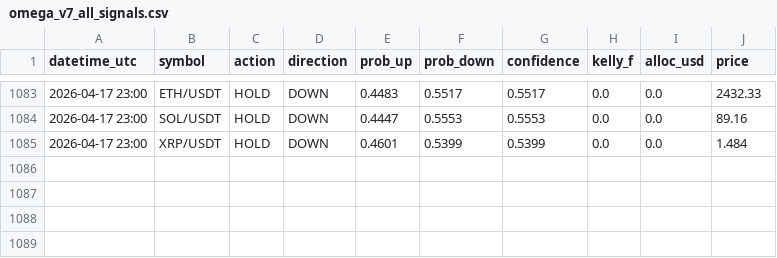
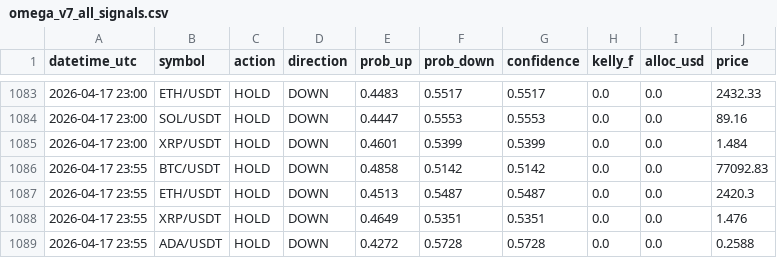
Before and after one commit to Jeanwrld/omega-bot, a CSV file: omega_v7_all_signals.csv, drawn as a sheet; only a part is shown, gaps mark what is left out.

Commit message:
📡 v7 Signals 2026-04-17 23:55 UTC

```diff
--- a/omega_v7_all_signals.csv
+++ b/omega_v7_all_signals.csv
@@ -1085 +1085,5 @@ datetime_utc,symbol,action,direction,prob_up,prob_down,confidence,kelly_f,alloc_
 2026-04-17 23:00,XRP/USDT,HOLD,DOWN,0.4601,0.5399,0.5399,0.0,0.0,1.484
+2026-04-17 23:55,BTC/USDT,HOLD,DOWN,0.4858,0.5142,0.5142,0.0,0.0,77092.83
+2026-04-17 23:55,ETH/USDT,HOLD,DOWN,0.4513,0.5487,0.5487,0.0,0.0,2420.3
+2026-04-17 23:55,XRP/USDT,HOLD,DOWN,0.4649,0.5351,0.5351,0.0,0.0,1.476
+2026-04-17 23:55,ADA/USDT,HOLD,DOWN,0.4272,0.5728,0.5728,0.0,0.0,0.2588
```
